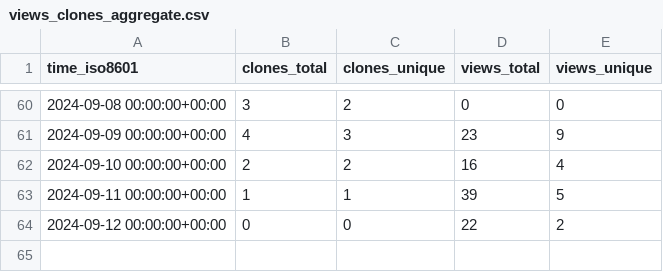
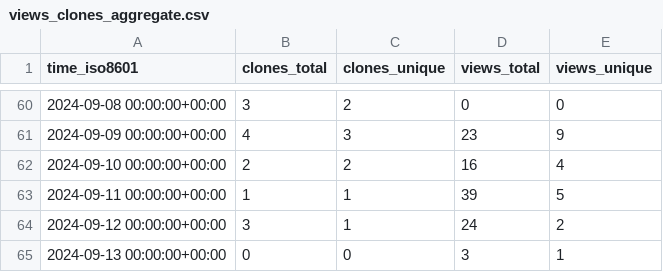
Before and after one commit to csyhuang/hn2016_falwa, a CSV file: csyhuang/hn2016_falwa/ghrs-data/views_clones_aggregate.csv, drawn as a sheet; only a part is shown, gaps mark what is left out.

```diff
--- a/csyhuang/hn2016_falwa/ghrs-data/views_clones_aggregate.csv
+++ b/csyhuang/hn2016_falwa/ghrs-data/views_clones_aggregate.csv
@@ -63,2 +63,3 @@ time_iso8601,clones_total,clones_unique,views_total,views_unique
 2024-09-11 00:00:00+00:00,1,1,39,5
-2024-09-12 00:00:00+00:00,0,0,22,2
+2024-09-12 00:00:00+00:00,3,1,24,2
+2024-09-13 00:00:00+00:00,0,0,3,1
```
Also changed, not shown: 1 other file.
